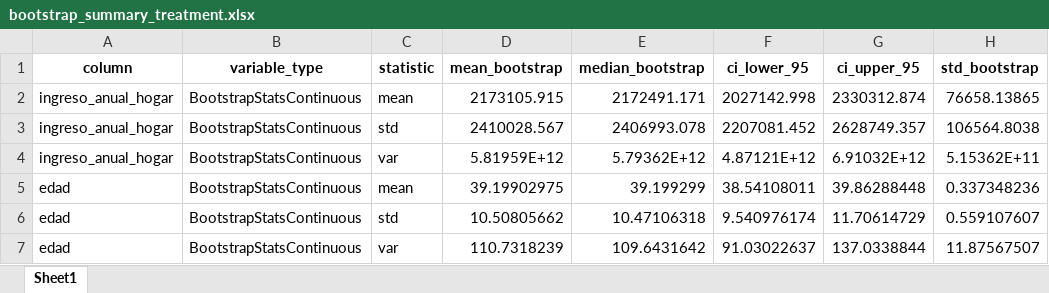
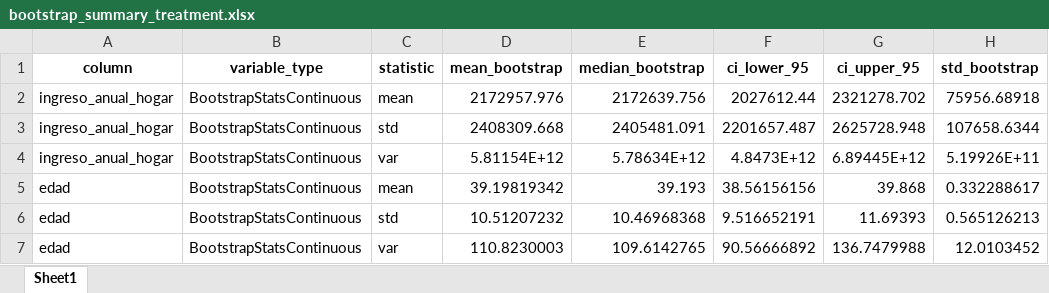
Before and after one commit to andreasoledadguerra/impact-evaluation-of-public-policy, an Excel workbook: data/final/tables/bootstrap_summary_treatment.xlsx, sheet Sheet1, drawn as a sheet; only a part is shown; values as stored, in another font and other column widths than the file's, no borders; the diff covers the shown part only; the diff names each change by its address in the sheet, - before the commit and + after, or states it on an @@ line.

```diff
--- a/data/final/tables/bootstrap_summary_treatment.xlsx (sheet Sheet1)
+++ b/data/final/tables/bootstrap_summary_treatment.xlsx (sheet Sheet1)
-D2 (mean_bootstrap): 2173105.915
+D2 (mean_bootstrap): 2172957.976
-E2 (median_bootstrap): 2172491.171
+E2 (median_bootstrap): 2172639.756
-F2 (ci_lower_95): 2027142.998
+F2 (ci_lower_95): 2027612.44
-G2 (ci_upper_95): 2330312.874
+G2 (ci_upper_95): 2321278.702
-H2 (std_bootstrap): 76658.13865
+H2 (std_bootstrap): 75956.68918
-D3 (mean_bootstrap): 2410028.567
+D3 (mean_bootstrap): 2408309.668
-E3 (median_bootstrap): 2406993.078
+E3 (median_bootstrap): 2405481.091
-F3 (ci_lower_95): 2207081.452
+F3 (ci_lower_95): 2201657.487
-G3 (ci_upper_95): 2628749.357
+G3 (ci_upper_95): 2625728.948
-H3 (std_bootstrap): 106564.8038
+H3 (std_bootstrap): 107658.6344
-D4 (mean_bootstrap): 5.81959E+12
+D4 (mean_bootstrap): 5.81154E+12
-E4 (median_bootstrap): 5.79362E+12
+E4 (median_bootstrap): 5.78634E+12
-F4 (ci_lower_95): 4.87121E+12
+F4 (ci_lower_95): 4.8473E+12
-G4 (ci_upper_95): 6.91032E+12
+G4 (ci_upper_95): 6.89445E+12
-H4 (std_bootstrap): 5.15362E+11
+H4 (std_bootstrap): 5.19926E+11
-D5 (mean_bootstrap): 39.19902975
+D5 (mean_bootstrap): 39.19819342
-E5 (median_bootstrap): 39.199299
+E5 (median_bootstrap): 39.193
-F5 (ci_lower_95): 38.54108011
+F5 (ci_lower_95): 38.56156156
-G5 (ci_upper_95): 39.86288448
+G5 (ci_upper_95): 39.868
-H5 (std_bootstrap): 0.337348236
+H5 (std_bootstrap): 0.332288617
-D6 (mean_bootstrap): 10.50805662
+D6 (mean_bootstrap): 10.51207232
-E6 (median_bootstrap): 10.47106318
+E6 (median_bootstrap): 10.46968368
-F6 (ci_lower_95): 9.540976174
+F6 (ci_lower_95): 9.516652191
-G6 (ci_upper_95): 11.70614729
+G6 (ci_upper_95): 11.69393
-H6 (std_bootstrap): 0.559107607
+H6 (std_bootstrap): 0.565126213
-D7 (mean_bootstrap): 110.7318239
+D7 (mean_bootstrap): 110.8230003
-E7 (median_bootstrap): 109.6431642
+E7 (median_bootstrap): 109.6142765
-F7 (ci_lower_95): 91.03022637
+F7 (ci_lower_95): 90.56666892
-G7 (ci_upper_95): 137.0338844
+G7 (ci_upper_95): 136.7479988
-H7 (std_bootstrap): 11.87567507
+H7 (std_bootstrap): 12.0103452
```
Also changed, not shown: 51 edited cells elsewhere in this sheet, data/final/tables/bootstrap_summary_control.xlsx, data/final/tables/media_condition.xlsx, 17 other files.
